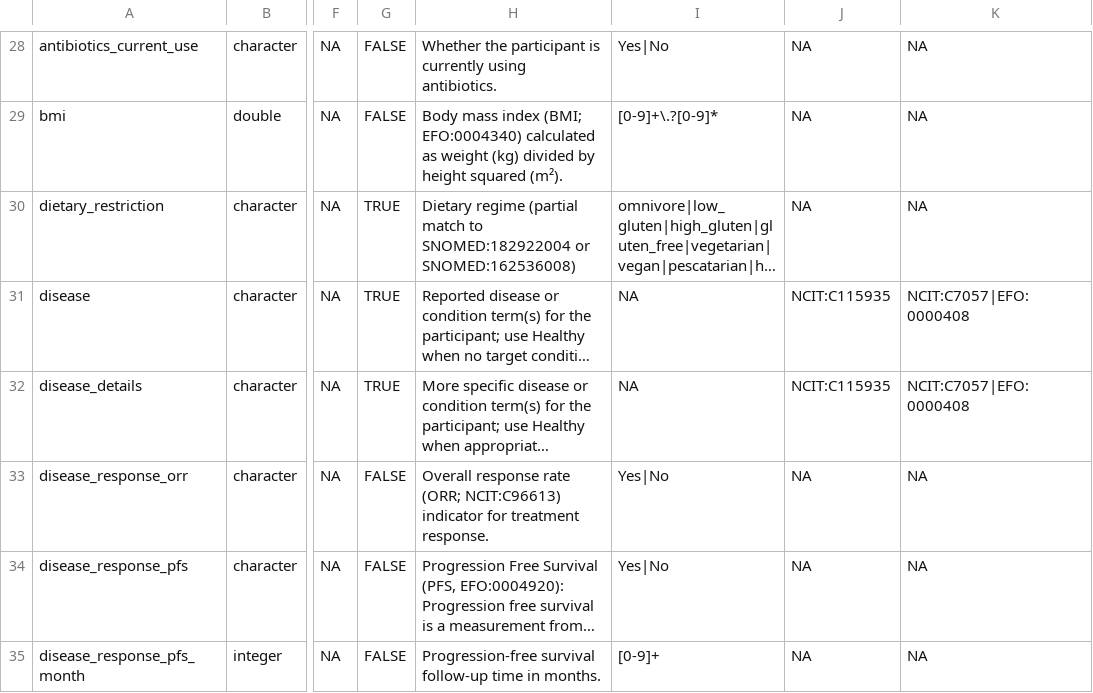
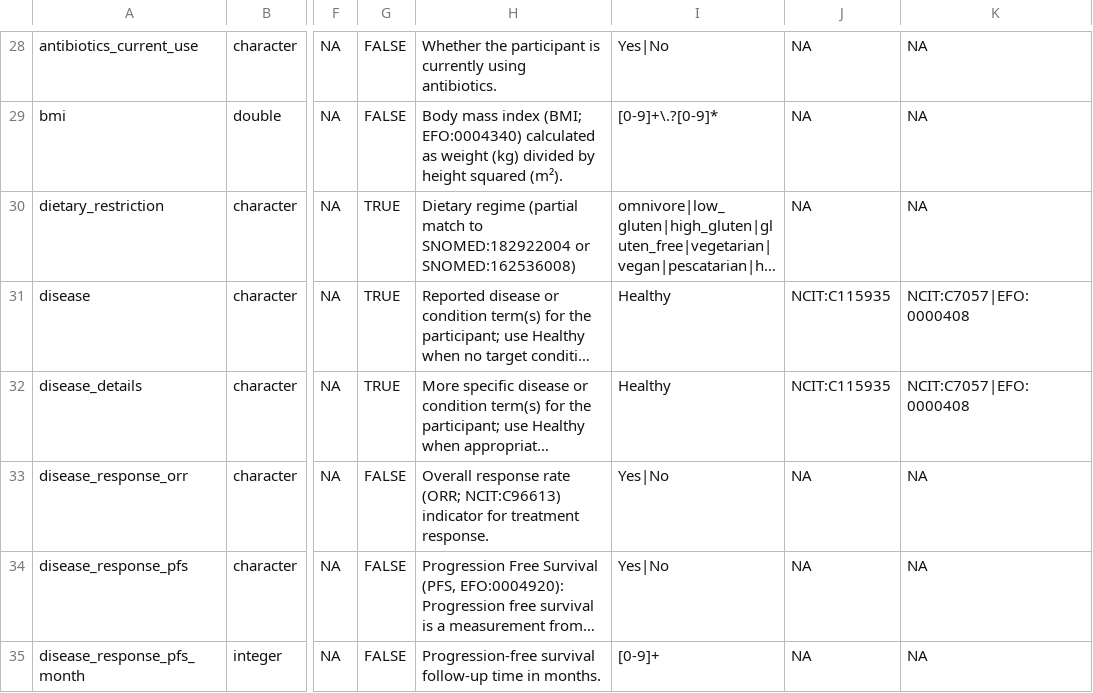
Before and after one commit to shbrief/MetaHarmonizerSchemaRegistry, a CSV file: schema/curatedmetagenomicdata/cmd_schema.csv, drawn as a sheet; only a part is shown, gaps mark what is left out; long unchanged cells end in …; the diff names each change by its address in the sheet, - before the commit and + after, or states it on an @@ line.

```diff
--- a/schema/curatedmetagenomicdata/cmd_schema.csv
+++ b/schema/curatedmetagenomicdata/cmd_schema.csv
-I31:I32: NA
+I31:I32: Healthy
```
Also changed, not shown: schema/omicsmlrepo_cbio/omicsmlprepo_cbio_schema.csv, 3 other files.
